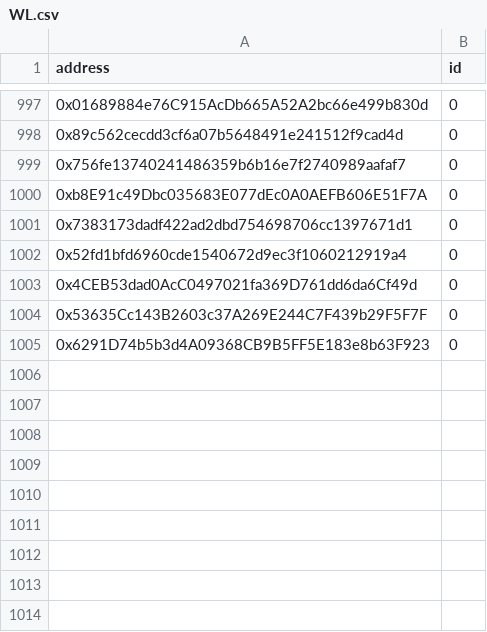
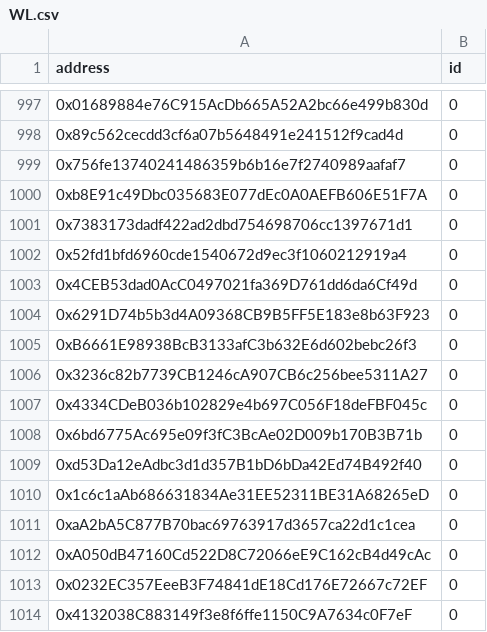
Before and after one commit to rolik2001/skulls-server, a CSV file: files/WL.csv, drawn as a sheet; only a part is shown, gaps mark what is left out; removed rows and columns are numbered as before the commit, all else as after; the diff names each change by its address in the sheet, - before the commit and + after, or states it on an @@ line.

Commit message:
added wl

```diff
--- a/files/WL.csv
+++ b/files/WL.csv
-row 1004: 0x53635Cc143B2603c37A269E244C7F439b29F5F7F | 0
+row 1005: 0xB6661E98938BcB3133afC3b632E6d602bebc26f3 | 0
+row 1006: 0x3236c82b7739CB1246cA907CB6c256bee5311A27 | 0
+row 1007: 0x4334CDeB036b102829e4b697C056F18deFBF045c | 0
+row 1008: 0x6bd6775Ac695e09f3fC3BcAe02D009b170B3B71b | 0
+row 1009: 0xd53Da12eAdbc3d1d357B1bD6bDa42Ed74B492f40 | 0
+row 1010: 0x1c6c1aAb686631834Ae31EE52311BE31A68265eD | 0
+row 1011: 0xaA2bA5C877B70bac69763917d3657ca22d1c1cea | 0
+row 1012: 0xA050dB47160Cd522D8C72066eE9C162cB4d49cAc | 0
+row 1013: 0x0232EC357EeeB3F74841dE18Cd176E72667c72EF | 0
+row 1014: 0x4132038C883149f3e8f6ffe1150C9A7634c0F7eF | 0
```
